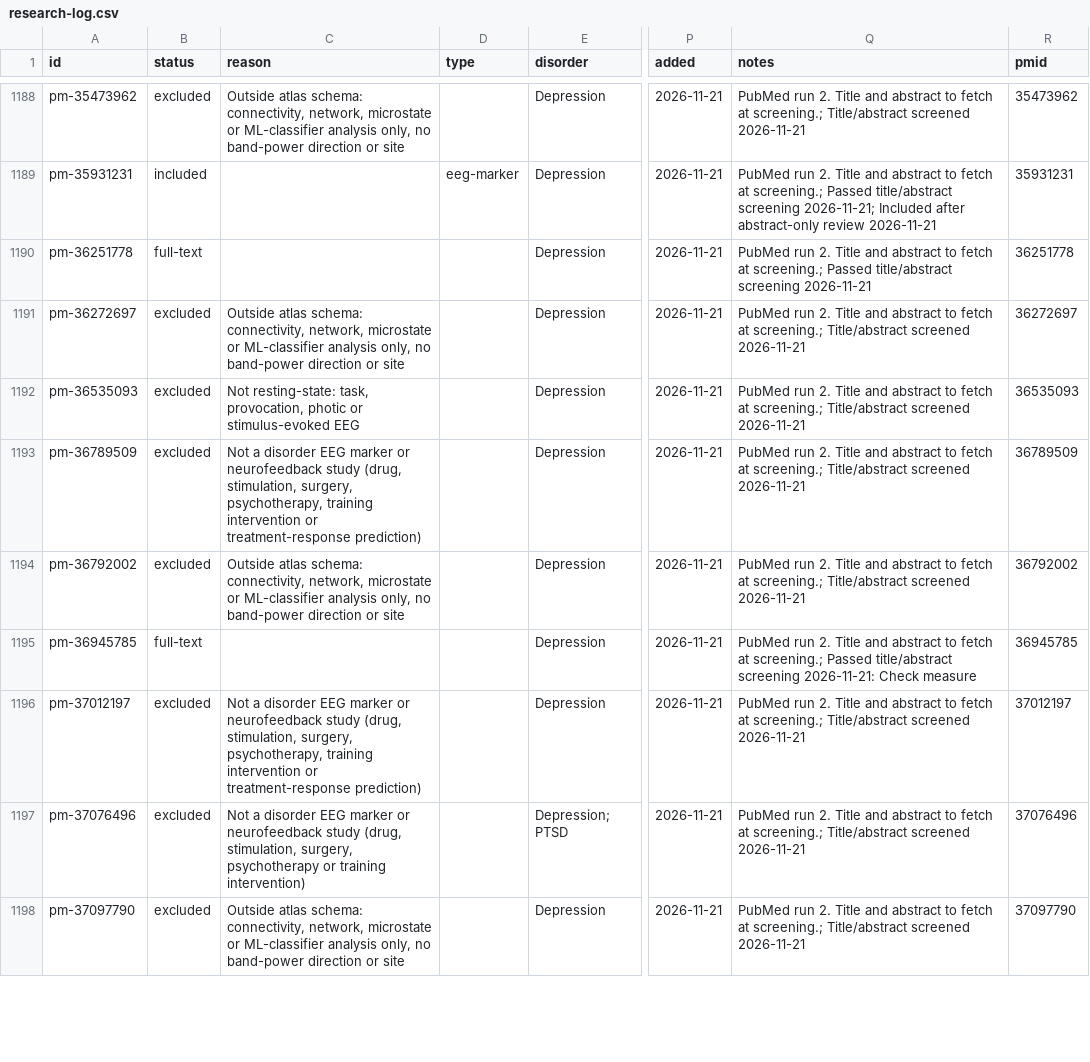
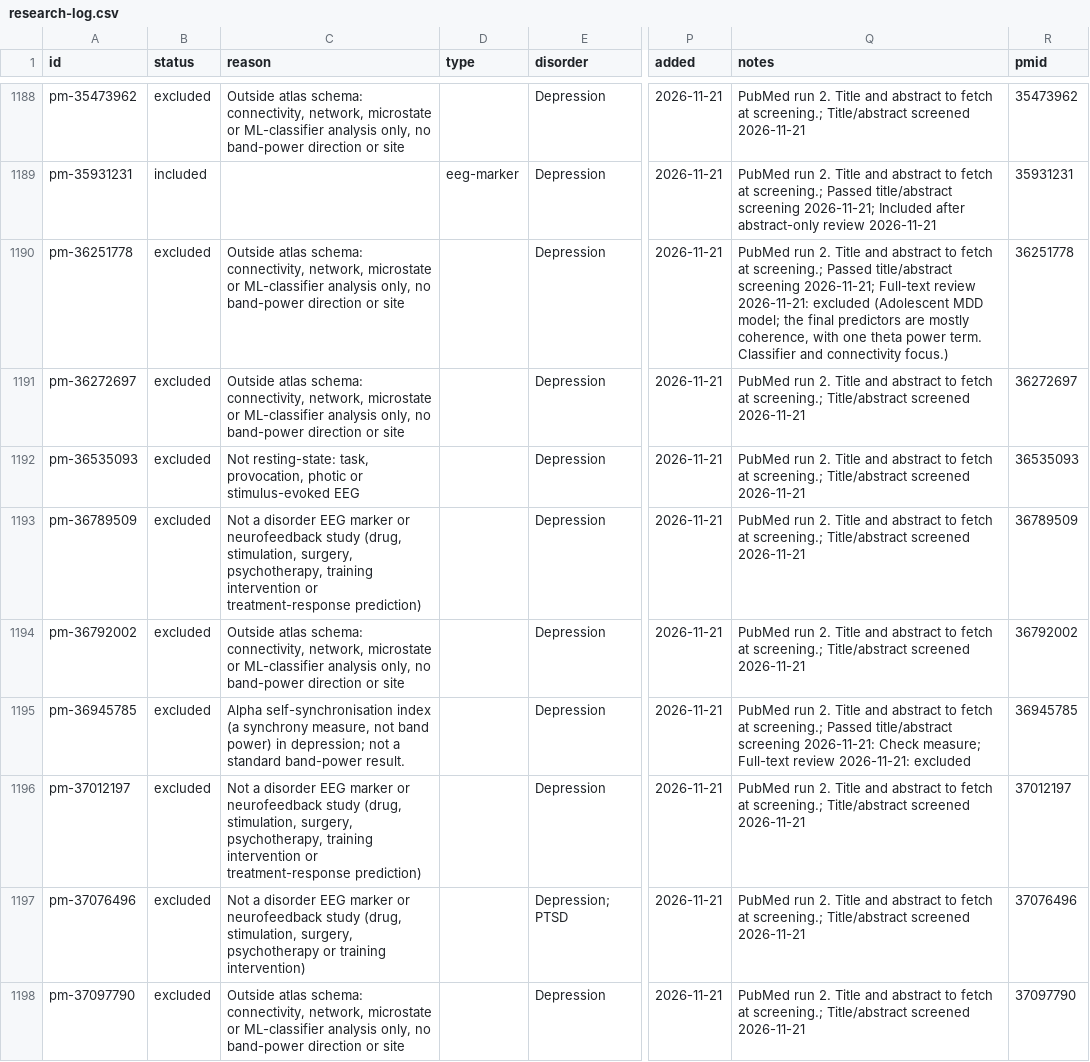
Before and after one commit to farrokh143/eeg-disorder-atlas, a CSV file: data/research-log.csv, drawn as a sheet; only a part is shown, gaps mark what is left out; the diff covers the shown part only; the diff names each change by its address in the sheet, - before the commit and + after, or states it on an @@ line.

```diff
--- a/data/research-log.csv
+++ b/data/research-log.csv
-B1190 (status): full-text
+B1190 (status): excluded
-C1190 (reason): (empty)
+C1190 (reason): Outside atlas schema: connectivity, network, microstate or ML-classifier analysis only, no band-power direction or site
-Q1190 (notes): …title/abstract screening 2026-11-21
+Q1190 (notes): …title/abstract screening 2026-11-21; Full-text review 2026-11-21: excluded (Adolescent MDD model; the final predictors are mostly coherence, with one theta power term. Classifier and connectivity focus.)
-B1195 (status): full-text
+B1195 (status): excluded
-C1195 (reason): (empty)
+C1195 (reason): Alpha self-synchronisation index (a synchrony measure, not band power) in depression; not a standard band-power result.
-Q1195 (notes): …2026-11-21: Check measure
+Q1195 (notes): …2026-11-21: Check measure; Full-text review 2026-11-21: excluded
```
Also changed, not shown: 26 edited cells elsewhere in this file, 2 other files.
